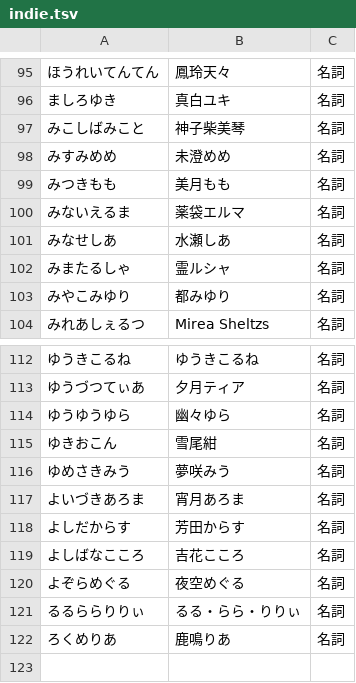
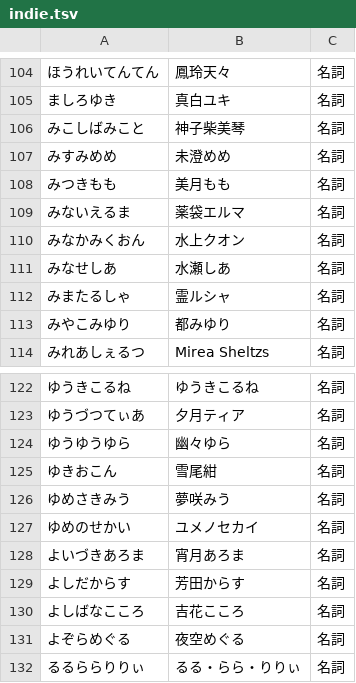
Before and after one commit to RabitVox/vtuber-name-dictionary, a TSV file: tsv/indie.tsv, drawn as a sheet; only a part is shown, gaps mark what is left out; the shorter side is filled out with more unchanged rows; the diff covers the shown part only.

```diff
--- a/tsv/indie.tsv
+++ b/tsv/indie.tsv
@@ -100,2 +109,3 @@
 みないえるま	薬袋エルマ	名詞
+みなかみくおん	水上クオン	名詞
 みなせしあ	水瀬しあ	名詞
@@ -116,2 +126,3 @@
 ゆめさきみう	夢咲みう 	名詞
+ゆめのせかい	ユメノセカイ	名詞
 よいづきあろま	宵月あろま	名詞
```
Also changed, not shown: 9 added rows elsewhere in this file.
